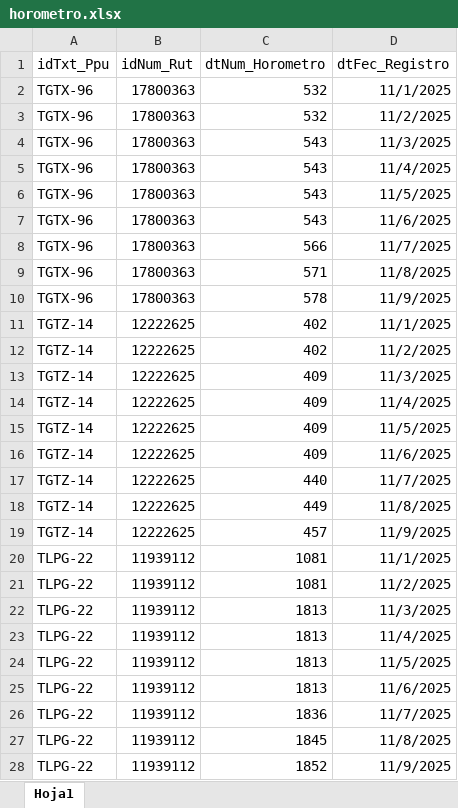
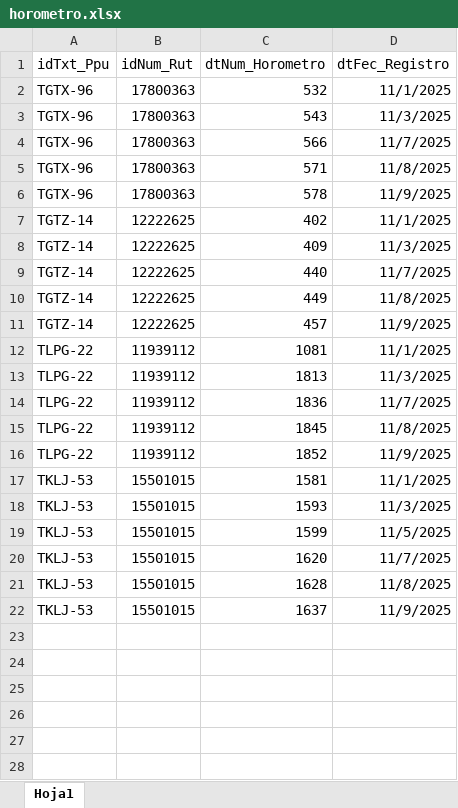
Before and after one commit to leonelcortes-cl/api-equipos, an Excel workbook: Maquinaria/horometro.xlsx, sheet Hoja1, drawn as a sheet; values as stored, in another font and other column widths than the file's, no borders; removed rows and columns are numbered as before the commit, all else as after; the diff names each change by its address in the sheet, - before the commit and + after, or states it on an @@ line.

```diff
--- a/Maquinaria/horometro.xlsx (sheet Hoja1)
+++ b/Maquinaria/horometro.xlsx (sheet Hoja1)
-row 3: TGTX-96 | 17800363 | 532 | 11/2/2025
-row 5: TGTX-96 | 17800363 | 543 | 11/4/2025
-row 6: TGTX-96 | 17800363 | 543 | 11/5/2025
-row 7: TGTX-96 | 17800363 | 543 | 11/6/2025
-row 12: TGTZ-14 | 12222625 | 402 | 11/2/2025
-row 14: TGTZ-14 | 12222625 | 409 | 11/4/2025
-row 15: TGTZ-14 | 12222625 | 409 | 11/5/2025
-row 16: TGTZ-14 | 12222625 | 409 | 11/6/2025
-row 21: TLPG-22 | 11939112 | 1081 | 11/2/2025
-row 23: TLPG-22 | 11939112 | 1813 | 11/4/2025
-row 24: TLPG-22 | 11939112 | 1813 | 11/5/2025
-row 25: TLPG-22 | 11939112 | 1813 | 11/6/2025
+row 17: TKLJ-53 | 15501015 | 1581 | 11/1/2025
+row 18: TKLJ-53 | 15501015 | 1593 | 11/3/2025
+row 19: TKLJ-53 | 15501015 | 1599 | 11/5/2025
+row 20: TKLJ-53 | 15501015 | 1620 | 11/7/2025
+row 21: TKLJ-53 | 15501015 | 1628 | 11/8/2025
+row 22: TKLJ-53 | 15501015 | 1637 | 11/9/2025
```
Also changed, not shown: 1 other file.
